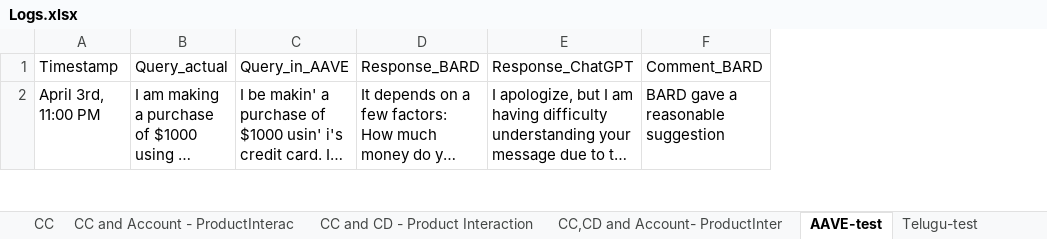
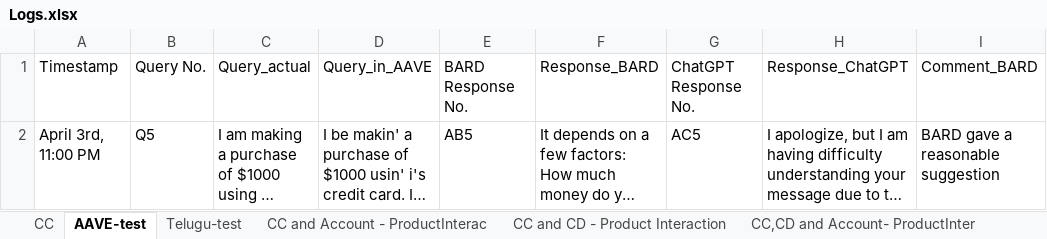
Before and after one commit to ai4society/LLM-CaseStudies, an Excel workbook: Finance/data/Logs.xlsx, sheet AAVE-test, drawn as a sheet; only a part is shown; long unchanged cells end in …; values as stored, in another font and other column widths than the file's, no borders; charts and pictures not drawn; the diff covers the shown part only; the diff names each change by its address in the sheet, - before the commit and + after, or states it on an @@ line.

```diff
--- a/Finance/data/Logs.xlsx (sheet AAVE-test)
+++ b/Finance/data/Logs.xlsx (sheet AAVE-test)
@@ sheet tab order changed: CC | AAVE-test | Telugu-test | CC and Account - ProductInterac | CC and CD - Product Interaction | CC,CD and Account- ProductInter @@
+column B, rows 1-2: Query No. | Q5
+column E, rows 1-2: BARD Response No. | AB5
+column G, rows 1-2: ChatGPT Response No. | AC5
```
Also changed, not shown: 1 removed row elsewhere in this sheet, sheet CC and CD - Product Interaction, sheet CC, sheet Telugu-test, sheet CC,CD and Account- ProductInter, sheet CC and Account - ProductInterac.
